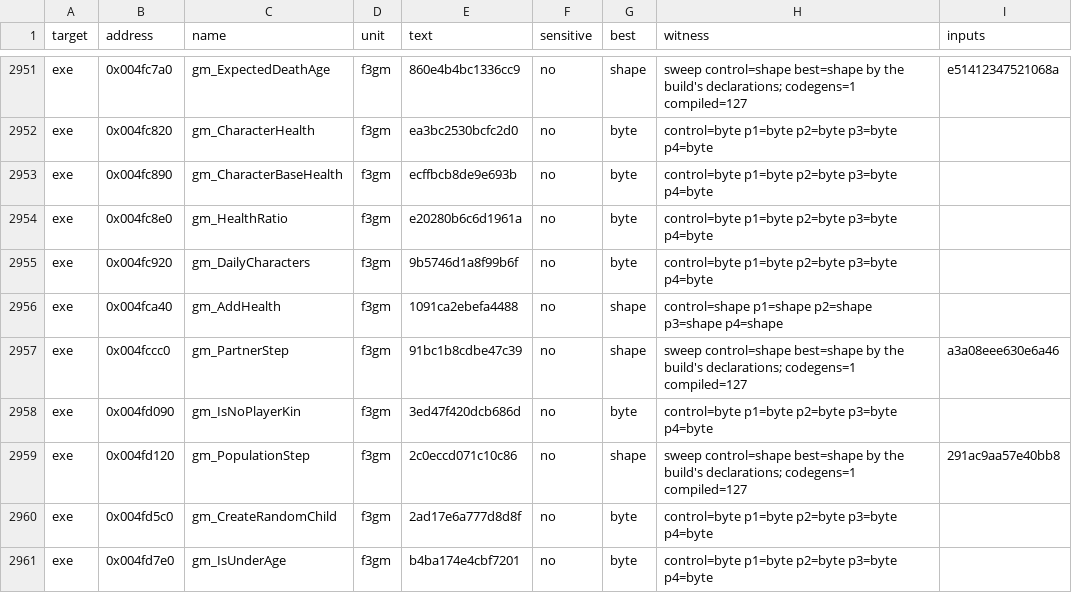
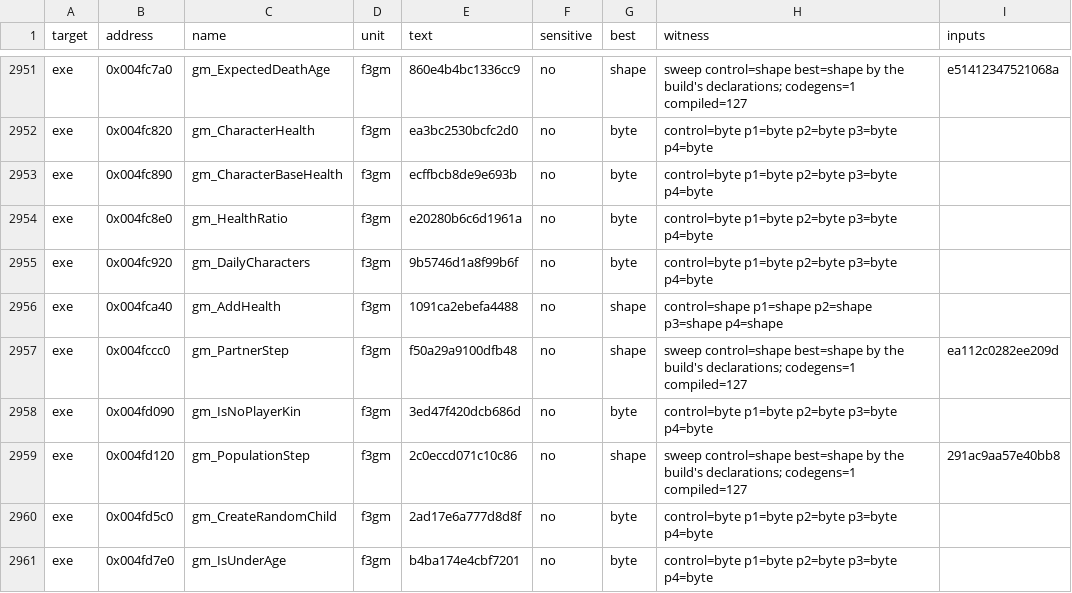
Before and after one commit to guildhaus/reguild, a TSV file: ledger/tiebreak.tsv, drawn as a sheet; only a part is shown, gaps mark what is left out.

```diff
--- a/ledger/tiebreak.tsv
+++ b/ledger/tiebreak.tsv
@@ -2956,3 +2956,3 @@ exe	0x004fc920	gm_DailyCharacters	f3gm	9b5746d1a8f99b6f	no	byte	control=byte p1=
 exe	0x004fca40	gm_AddHealth	f3gm	1091ca2ebefa4488	no	shape	control=shape p1=shape p2=shape p3=shape p4=shape	
-exe	0x004fccc0	gm_PartnerStep	f3gm	91bc1b8cdbe47c39	no	shape	sweep control=shape best=shape by the build's declarations; codegens=1 compiled=127	a3a08eee630e6a46
+exe	0x004fccc0	gm_PartnerStep	f3gm	f50a29a9100dfb48	no	shape	sweep control=shape best=shape by the build's declarations; codegens=1 compiled=127	ea112c0282ee209d
 exe	0x004fd090	gm_IsNoPlayerKin	f3gm	3ed47f420dcb686d	no	byte	control=byte p1=byte p2=byte p3=byte p4=byte	
```
Also changed, not shown: 7 other files.
